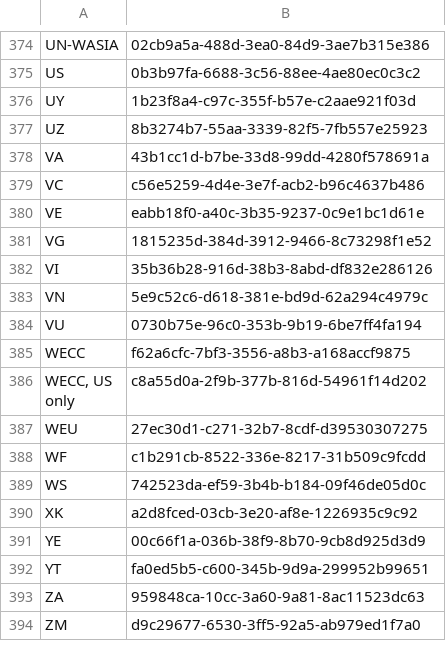
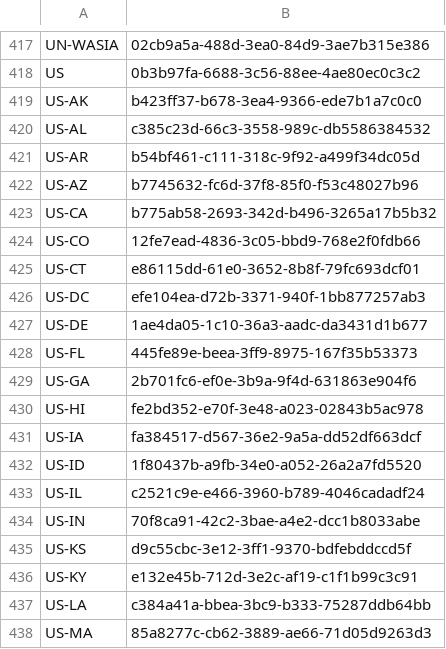
Before and after one commit to GreenDelta/olca-modules, a CSV file: olca-io/src/main/resources/org/openlca/io/maps/location_import.csv, drawn as a sheet; only a part is shown, gaps mark what is left out; the shorter side is filled out with more unchanged rows; the diff covers the shown part only.

```diff
--- a/olca-io/src/main/resources/org/openlca/io/maps/location_import.csv
+++ b/olca-io/src/main/resources/org/openlca/io/maps/location_import.csv
@@ -375 +418,21 @@
 "US";"0b3b97fa-6688-3c56-88ee-4ae80ec0c3c2"
+"US-AK";"b423ff37-b678-3ea4-9366-ede7b1a7c0c0"
+"US-AL";"c385c23d-66c3-3558-989c-db5586384532"
+"US-AR";"b54bf461-c111-318c-9f92-a499f34dc05d"
+"US-AZ";"b7745632-fc6d-37f8-85f0-f53c48027b96"
+"US-CA";"b775ab58-2693-342d-b496-3265a17b5b32"
+"US-CO";"12fe7ead-4836-3c05-bbd9-768e2f0fdb66"
+"US-CT";"e86115dd-61e0-3652-8b8f-79fc693dcf01"
+"US-DC";"efe104ea-d72b-3371-940f-1bb877257ab3"
+"US-DE";"1ae4da05-1c10-36a3-aadc-da3431d1b677"
+"US-FL";"445fe89e-beea-3ff9-8975-167f35b53373"
+"US-GA";"2b701fc6-ef0e-3b9a-9f4d-631863e904f6"
+"US-HI";"fe2bd352-e70f-3e48-a023-02843b5ac978"
+"US-IA";"fa384517-d567-36e2-9a5a-dd52df663dcf"
+"US-ID";"1f80437b-a9fb-34e0-a052-26a2a7fd5520"
+"US-IL";"c2521c9e-e466-3960-b789-4046cadadf24"
+"US-IN";"70f8ca91-42c2-3bae-a4e2-dcc1b8033abe"
+"US-KS";"d9c55cbc-3e12-3ff1-9370-bdfebddccd5f"
+"US-KY";"e132e45b-712d-3e2c-af19-c1f1b99c3c91"
+"US-LA";"c384a41a-bbea-3bc9-b333-75287ddb64bb"
+"US-MA";"85a8277c-cb62-3889-ae66-71d05d9263d3"
```
Also changed, not shown: 74 added rows and 1 edited cell elsewhere in this file, olca-io/src/main/resources/org/openlca/io/maps/es2_location_export_map.csv.
